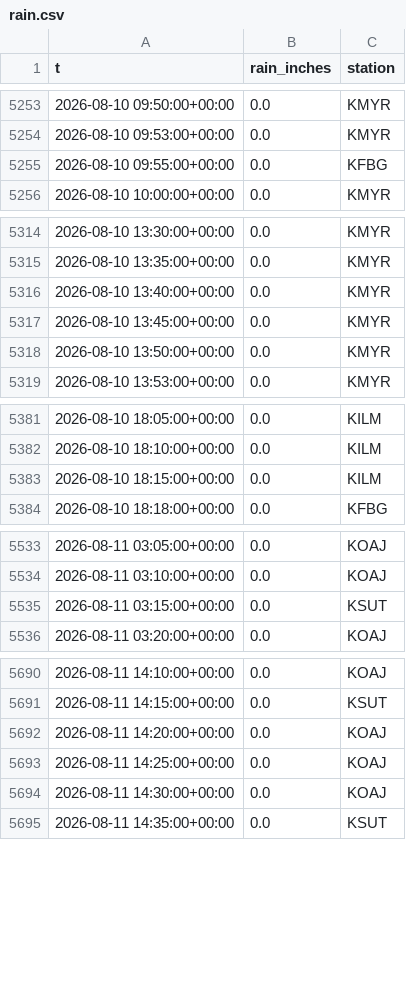
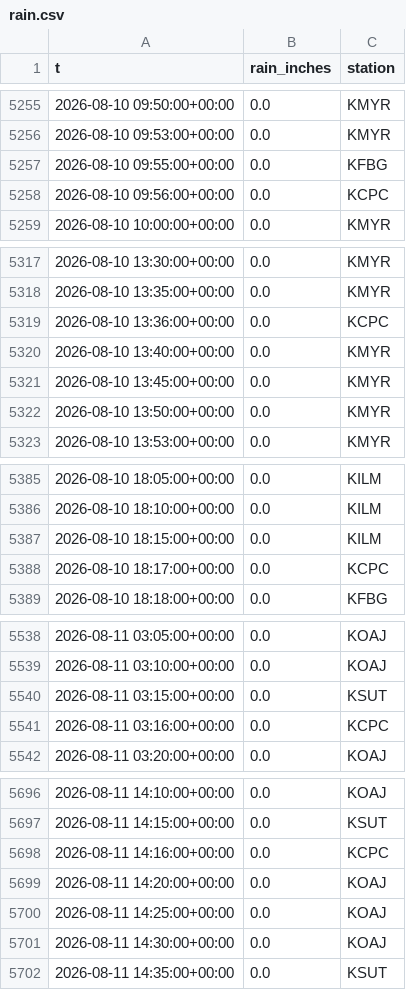
Before and after one commit to richardmhuse/do-not-hit-the-bridge-V2, a CSV file: data/raw/rain.csv, drawn as a sheet; only a part is shown, gaps mark what is left out; the diff covers the shown part only; the diff names each change by its address in the sheet, - before the commit and + after, or states it on an @@ line.

```diff
--- a/data/raw/rain.csv
+++ b/data/raw/rain.csv
+row 5258: 2026-08-10 09:56:00+00:00 | 0.0 | KCPC
+row 5319: 2026-08-10 13:36:00+00:00 | 0.0 | KCPC
+row 5388: 2026-08-10 18:17:00+00:00 | 0.0 | KCPC
+row 5541: 2026-08-11 03:16:00+00:00 | 0.0 | KCPC
+row 5698: 2026-08-11 14:16:00+00:00 | 0.0 | KCPC
```
Also changed, not shown: 28 added rows elsewhere in this file, data/processed/combined.csv, data/processed/forecast.csv, 37 other files.
